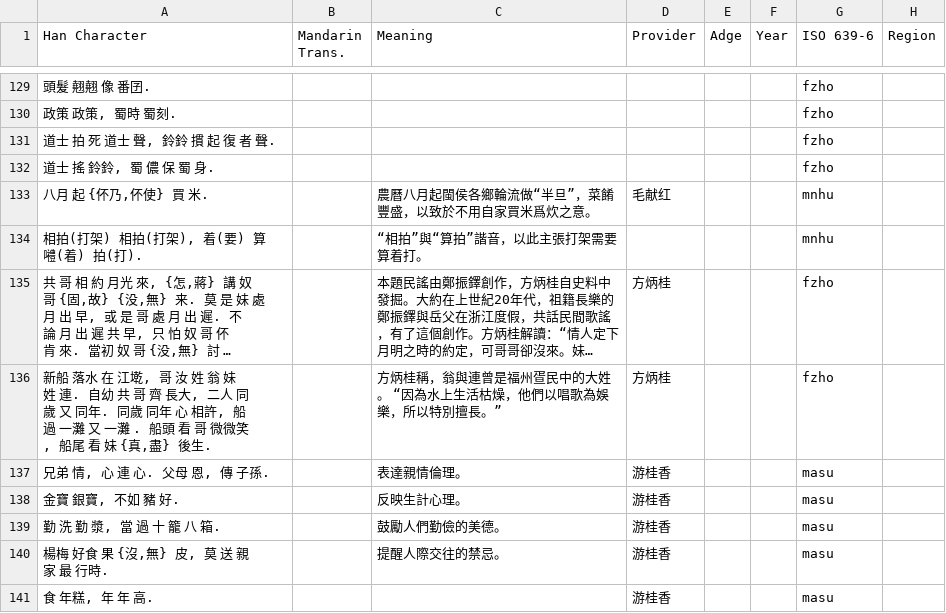
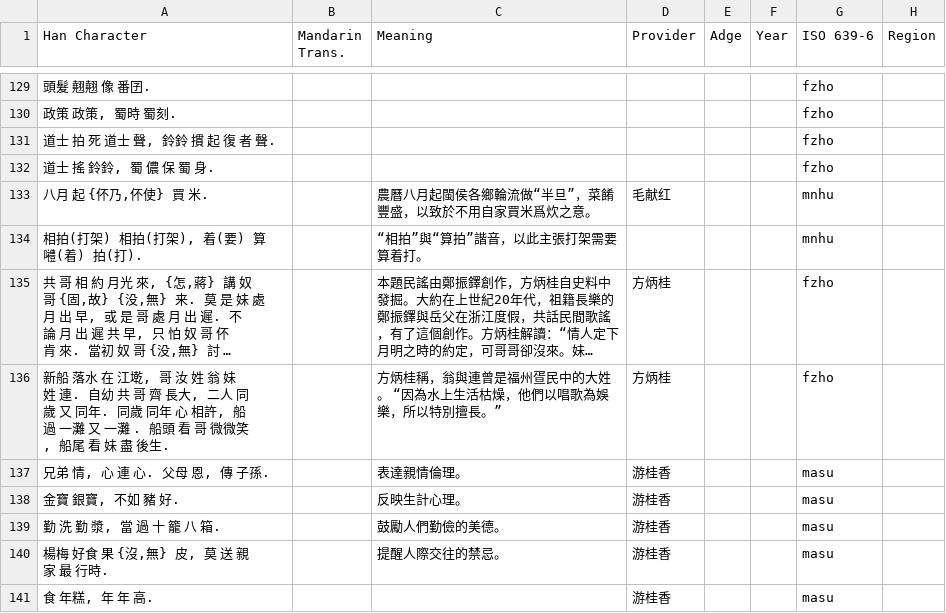
Before and after one commit to MindongLab/foochow-idioms-data, a TSV file: other idioms/other idioms.tsv, drawn as a sheet; only a part is shown, gaps mark what is left out; long unchanged cells end in …; the diff covers the shown part only; the diff names each change by its address in the sheet, - before the commit and + after, or states it on an @@ line.

```diff
--- a/other idioms/other idioms.tsv
+++ b/other idioms/other idioms.tsv
-A136 (Han Character): …看 妹 {真,盡} 後生.
+A136 (Han Character): …看 妹 盡 後生.
```
Also changed, not shown: 1 added row and 10 edited cells elsewhere in this file.
